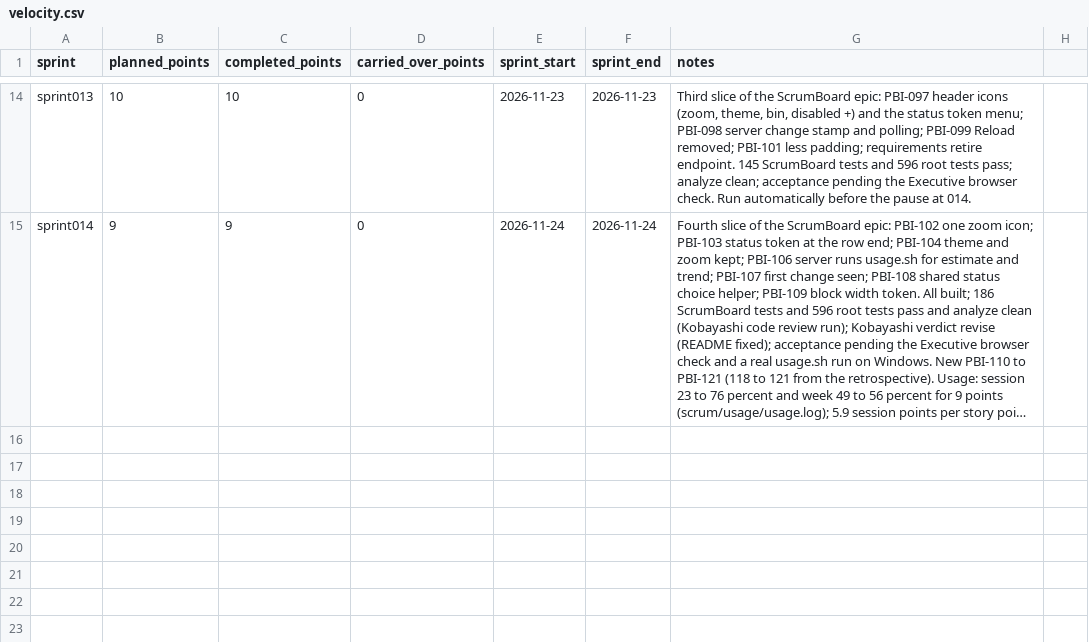
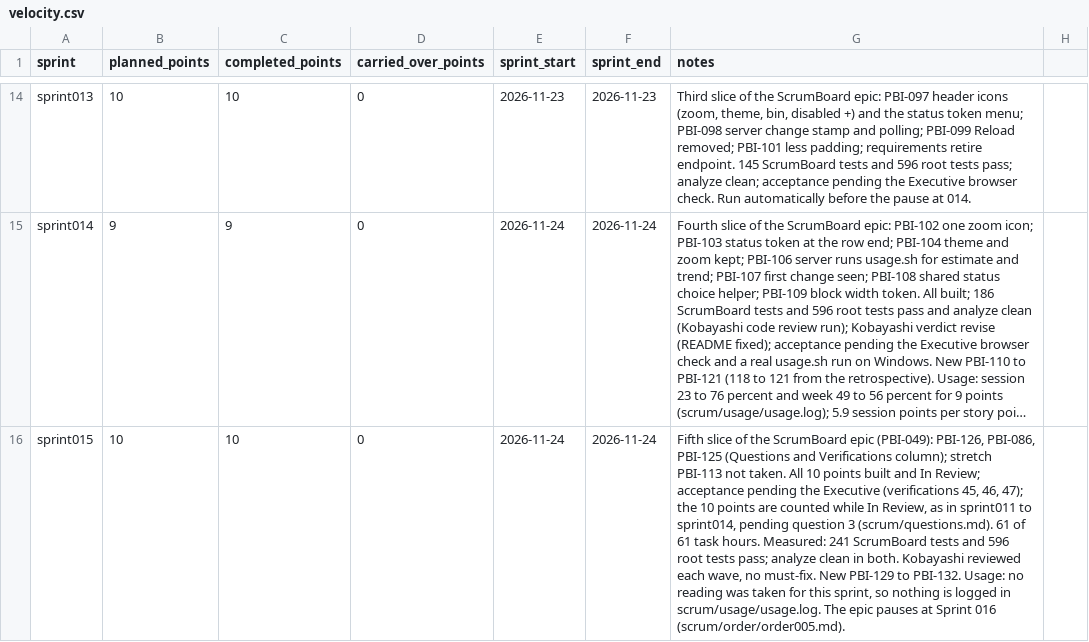
Before and after one commit to Uuugh/SuiteStream, a CSV file: scrum/velocity.csv, drawn as a sheet; only a part is shown, gaps mark what is left out; long unchanged cells end in …; the diff names each change by its address in the sheet, - before the commit and + after, or states it on an @@ line.

```diff
--- a/scrum/velocity.csv
+++ b/scrum/velocity.csv
+row 16: sprint015 | 10 | 10 | 0 | 2026-11-24 | 2026-11-24 | Fifth slice of the ScrumBoard epic (PBI-049): PBI-126, PBI-086, PBI-125 (Questions and Verifications column); stretch PBI-113 not taken. All 10 points built and In Review; acceptance pending the Executive (verifications 45, 46, 47); the 10 points are counted while In Review, as in sprint011 to sprint014, pending question 3 (scrum/questions.md). 61 of 61 task hours. Measured: 241 ScrumBoard tests and 596 root tests pass; analyze clean in both. Kobayashi reviewed each wave, no must-fix. New PBI-129 to PBI-132. Usage: no reading was taken for this sprint, so nothing is logged in scrum/usage/usage.log. The epic pauses at Sprint 016 (scrum/order/order005.md).
```
Also changed, not shown: scrum/impediment_log.csv, scrum/product_backlog.csv, 3 other files.
